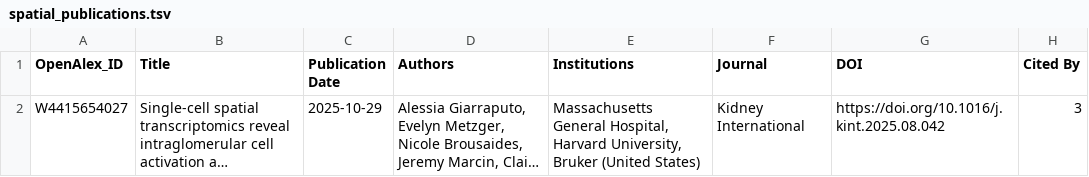
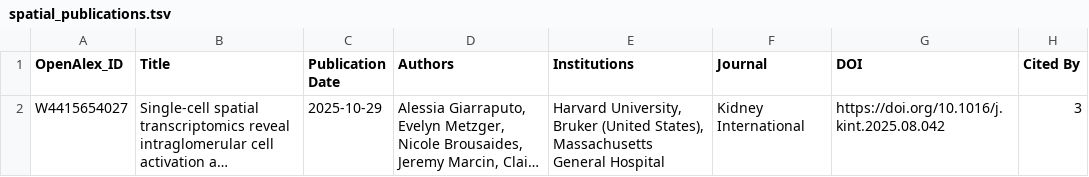
Before and after one commit to Nanostring-Biostats/ScratchSpaceDatasets, a TSV file: browser_bytes/publication_tracker/spatial_publications.tsv, drawn as a sheet; only a part is shown; long unchanged cells end in …; the diff names each change by its address in the sheet, - before the commit and + after, or states it on an @@ line.

```diff
--- a/browser_bytes/publication_tracker/spatial_publications.tsv
+++ b/browser_bytes/publication_tracker/spatial_publications.tsv
-E2 (Institutions): Massachusetts General Hospital, Harvard University, Bruker (United States)
+E2 (Institutions): Harvard University, Bruker (United States), Massachusetts General Hospital
```
Also changed, not shown: 1 other file.
